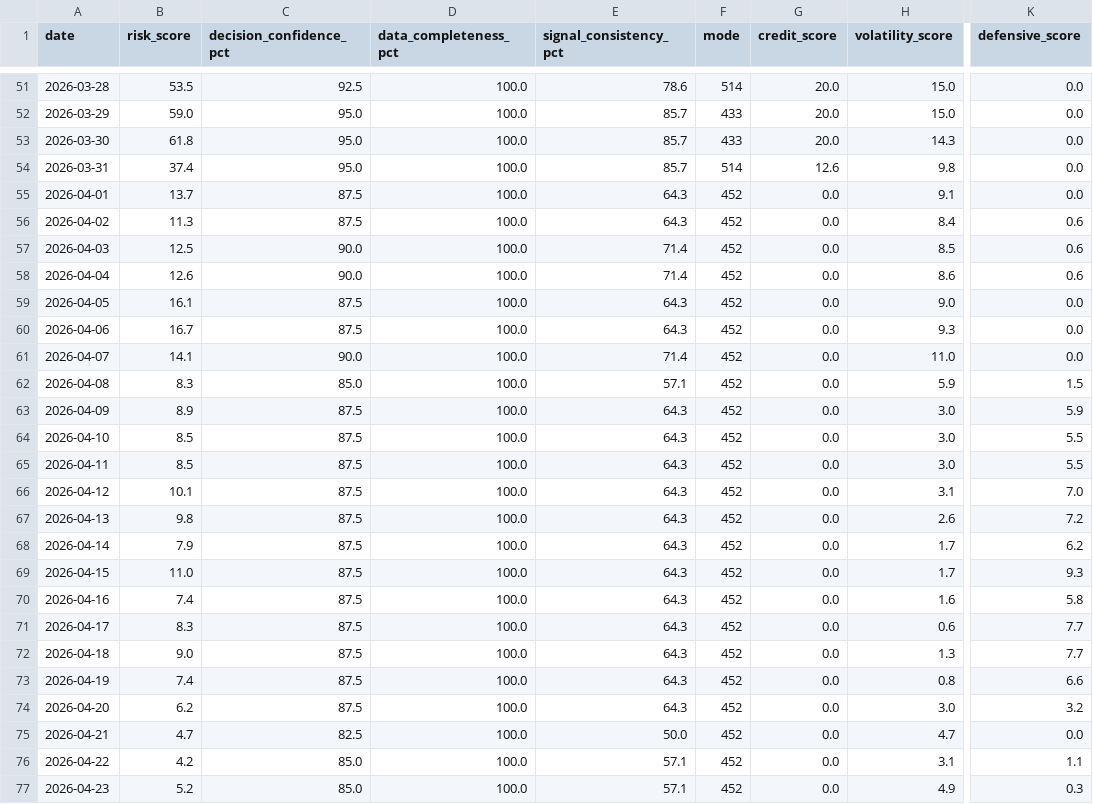
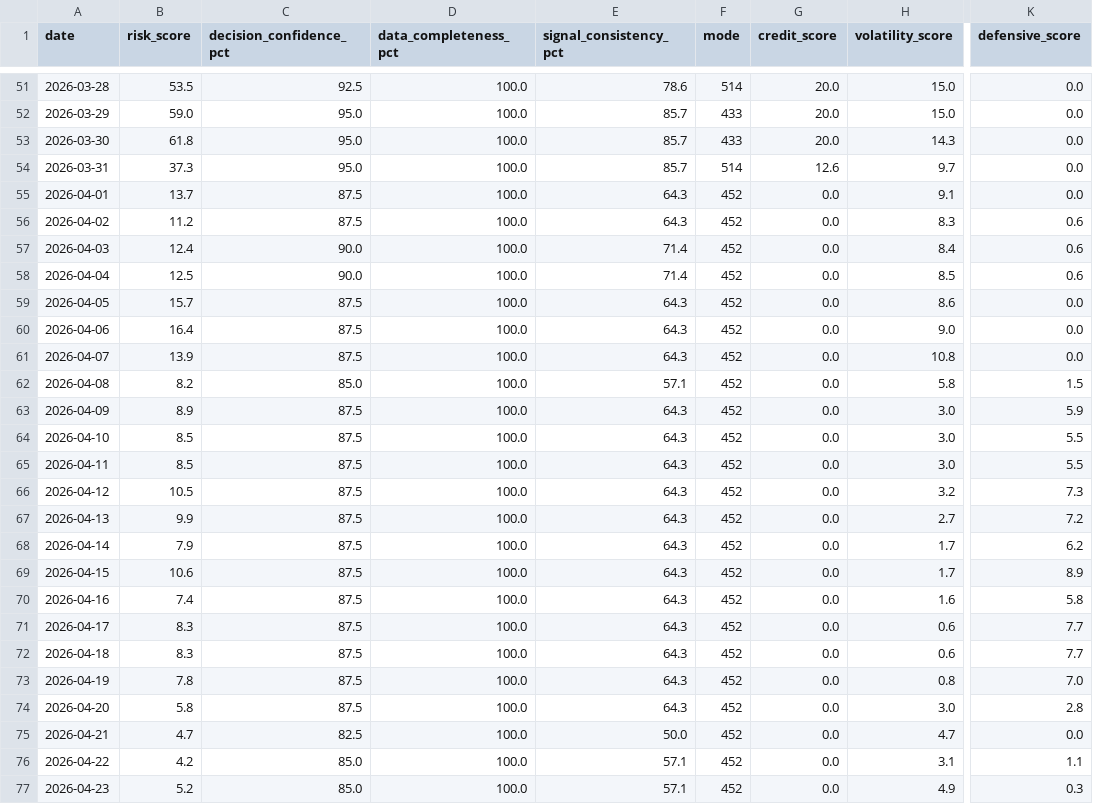
Before and after one commit to stutjeff/pios-capital-flow-engine, a CSV file: data/risk_state_history_180d.csv, drawn as a sheet; only a part is shown, gaps mark what is left out; the diff covers the shown part only; the diff names each change by its address in the sheet, - before the commit and + after, or states it on an @@ line.

```diff
--- a/data/risk_state_history_180d.csv
+++ b/data/risk_state_history_180d.csv
-B54 (risk_score): 37.4
+B54 (risk_score): 37.3
-H54 (volatility_score): 9.8
+H54 (volatility_score): 9.7
-B56 (risk_score): 11.3
+B56 (risk_score): 11.2
-H56 (volatility_score): 8.4
+H56 (volatility_score): 8.3
-B57 (risk_score): 12.5
+B57 (risk_score): 12.4
-H57 (volatility_score): 8.5
+H57 (volatility_score): 8.4
-B58 (risk_score): 12.6
+B58 (risk_score): 12.5
-H58 (volatility_score): 8.6
+H58 (volatility_score): 8.5
-B59 (risk_score): 16.1
+B59 (risk_score): 15.7
-H59 (volatility_score): 9.0
+H59 (volatility_score): 8.6
-B60 (risk_score): 16.7
+B60 (risk_score): 16.4
-H60 (volatility_score): 9.3
+H60 (volatility_score): 9.0
-B61 (risk_score): 14.1
+B61 (risk_score): 13.9
-C61 (decision_confidence_pct): 90.0
+C61 (decision_confidence_pct): 87.5
-E61 (signal_consistency_pct): 71.4
+E61 (signal_consistency_pct): 64.3
-H61 (volatility_score): 11.0
+H61 (volatility_score): 10.8
-B62 (risk_score): 8.3
+B62 (risk_score): 8.2
-H62 (volatility_score): 5.9
+H62 (volatility_score): 5.8
-B66 (risk_score): 10.1
+B66 (risk_score): 10.5
-H66 (volatility_score): 3.1
+H66 (volatility_score): 3.2
-K66 (defensive_score): 7.0
+K66 (defensive_score): 7.3
-B67 (risk_score): 9.8
+B67 (risk_score): 9.9
-H67 (volatility_score): 2.6
+H67 (volatility_score): 2.7
-B69 (risk_score): 11.0
+B69 (risk_score): 10.6
-K69 (defensive_score): 9.3
+K69 (defensive_score): 8.9
-B72 (risk_score): 9.0
+B72 (risk_score): 8.3
-H72 (volatility_score): 1.3
+H72 (volatility_score): 0.6
-B73 (risk_score): 7.4
+B73 (risk_score): 7.8
-K73 (defensive_score): 6.6
+K73 (defensive_score): 7.0
-B74 (risk_score): 6.2
+B74 (risk_score): 5.8
-K74 (defensive_score): 3.2
+K74 (defensive_score): 2.8
```
Also changed, not shown: 1 added row and 55 edited cells elsewhere in this file, data/capital_flow_timeseries_180d.csv, data/factor_analysis.csv, 3 other files.
